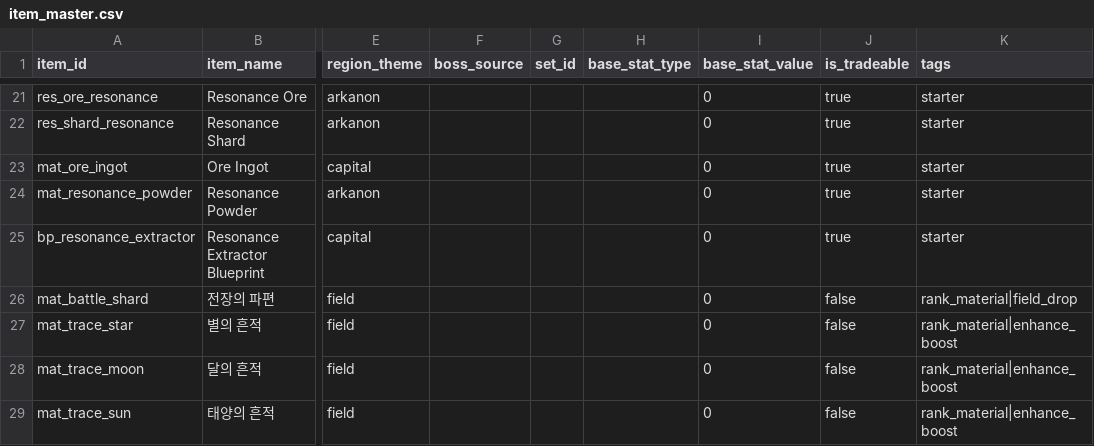
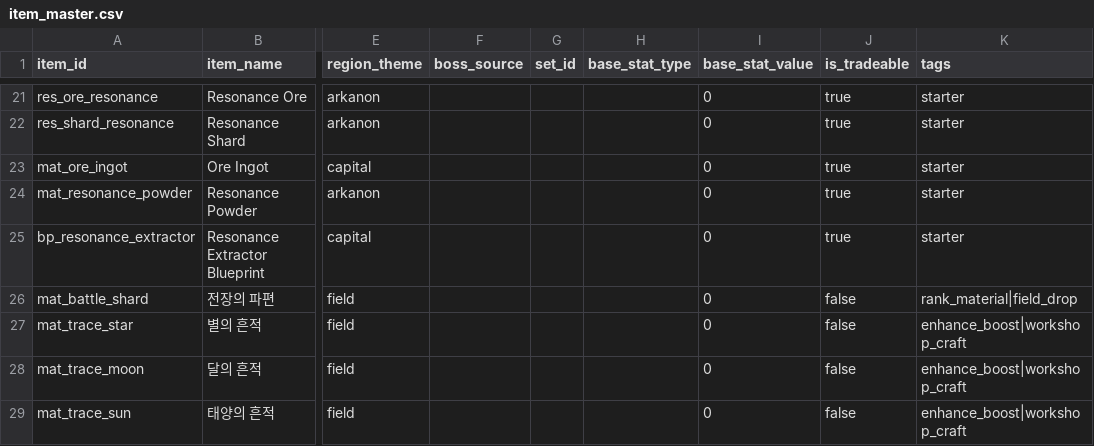
Before and after one commit to Zenonsufu0/porong-server, a CSV file: custom-plugins/empire-rpg/src/main/resources/seeds/item_master.csv, drawn as a sheet; only a part is shown, gaps mark what is left out; the diff names each change by its address in the sheet, - before the commit and + after, or states it on an @@ line.

```diff
--- a/custom-plugins/empire-rpg/src/main/resources/seeds/item_master.csv
+++ b/custom-plugins/empire-rpg/src/main/resources/seeds/item_master.csv
-K27:K29 (tags): rank_material|enhance_boost
+K27:K29 (tags): enhance_boost|workshop_craft
```
Also changed, not shown: 3 other files.
